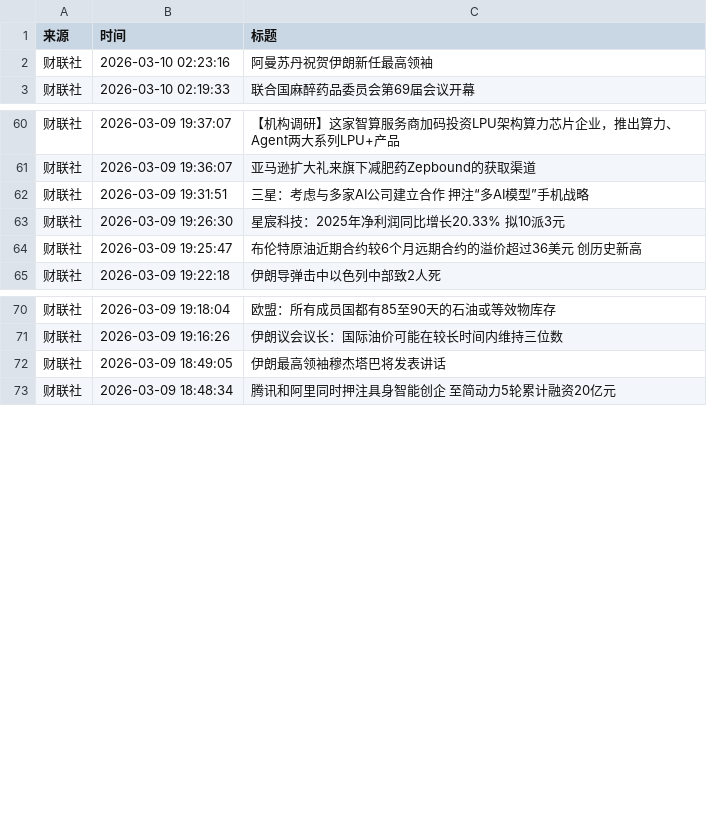
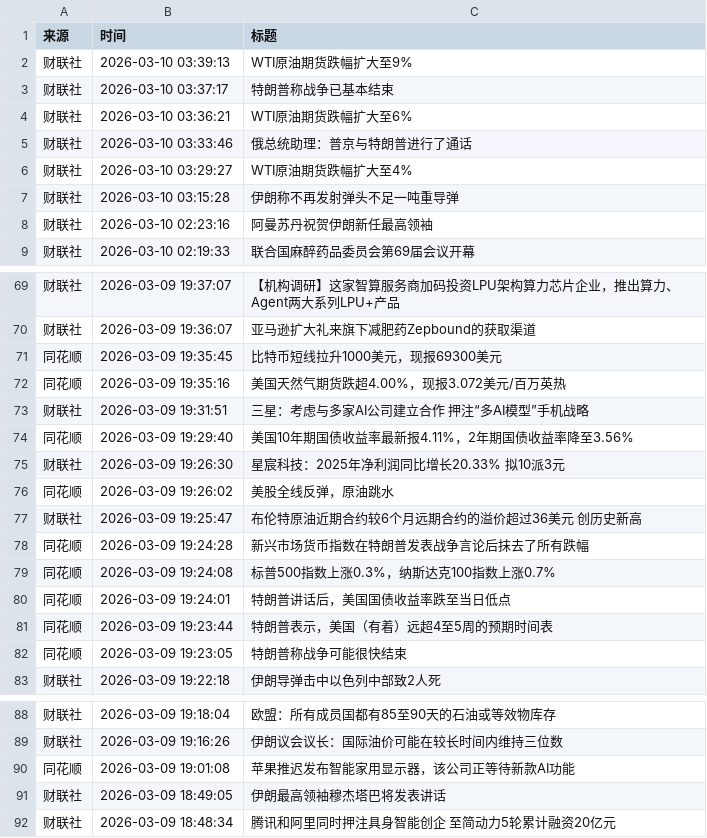
Before and after one commit to YutaoH/huiboyanbao, a CSV file: 财经新闻数据/financial_news_archive-2026-03.csv, drawn as a sheet; only a part is shown, gaps mark what is left out; the diff covers the shown part only.

```diff
--- a/财经新闻数据/financial_news_archive-2026-03.csv
+++ b/财经新闻数据/financial_news_archive-2026-03.csv
@@ -1,2 +1,8 @@
 来源,时间,标题
+财联社,2026-03-10 03:39:13,WTI原油期货跌幅扩大至9%
+财联社,2026-03-10 03:37:17,特朗普称战争已基本结束
+财联社,2026-03-10 03:36:21,WTI原油期货跌幅扩大至6%
+财联社,2026-03-10 03:33:46,俄总统助理：普京与特朗普进行了通话
+财联社,2026-03-10 03:29:27,WTI原油期货跌幅扩大至4%
+财联社,2026-03-10 03:15:28,伊朗称不再发射弹头不足一吨重导弹
 财联社,2026-03-10 02:23:16,阿曼苏丹祝贺伊朗新任最高领袖
@@ -61,5 +70,14 @@
 财联社,2026-03-09 19:36:07,亚马逊扩大礼来旗下减肥药Zepbound的获取渠道
+同花顺,2026-03-09 19:35:45,比特币短线拉升1000美元，现报69300美元
+同花顺,2026-03-09 19:35:16,美国天然气期货跌超4.00%，现报3.072美元/百万英热
 财联社,2026-03-09 19:31:51,三星：考虑与多家AI公司建立合作 押注“多AI模型”手机战略
+同花顺,2026-03-09 19:29:40,美国10年期国债收益率最新报4.11%，2年期国债收益率降至3.56%
 财联社,2026-03-09 19:26:30,星宸科技：2025年净利润同比增长20.33% 拟10派3元
+同花顺,2026-03-09 19:26:02,美股全线反弹，原油跳水
 财联社,2026-03-09 19:25:47,布伦特原油近期合约较6个月远期合约的溢价超过36美元 创历史新高
+同花顺,2026-03-09 19:24:28,新兴市场货币指数在特朗普发表战争言论后抹去了所有跌幅
+同花顺,2026-03-09 19:24:08,标普500指数上涨0.3%，纳斯达克100指数上涨0.7%
+同花顺,2026-03-09 19:24:01,特朗普讲话后，美国国债收益率跌至当日低点
+同花顺,2026-03-09 19:23:44,特朗普表示，美国（有着）远超4至5周的预期时间表
+同花顺,2026-03-09 19:23:05,特朗普称战争可能很快结束
 财联社,2026-03-09 19:22:18,伊朗导弹击中以色列中部致2人死
@@ -71,2 +89,3 @@
 财联社,2026-03-09 19:16:26,伊朗议会议长：国际油价可能在较长时间内维持三位数
+同花顺,2026-03-09 19:01:08,苹果推迟发布智能家用显示器，该公司正等待新款AI功能
 财联社,2026-03-09 18:49:05,伊朗最高领袖穆杰塔巴将发表讲话
```
Also changed, not shown: 3 added rows and 7 moved rows elsewhere in this file, 5 other files.
